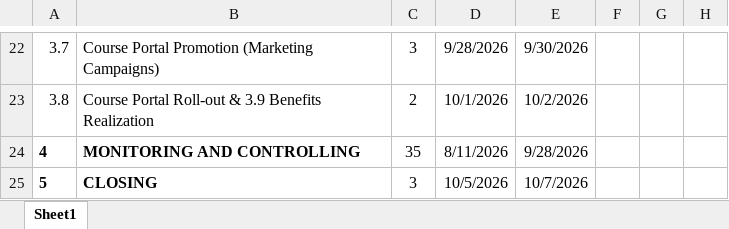
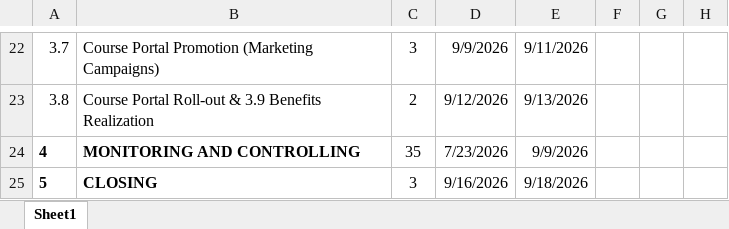
Before and after one commit to DYBInh2k5/Seminar_And_Project_QTDAPM, an Excel workbook: Ebooks/Plan_Group3_VoDuyBinh.xlsx, sheet Sheet1, drawn as a sheet; only a part is shown, gaps mark what is left out; values as stored, in another font and other column widths than the file's, no borders; conditional formats not drawn; the diff covers the shown part only; the diff names each change by its address in the sheet, - before the commit and + after, or states it on an @@ line.

Commit message:
Shift start dates in Plan_Group3_VoDuyBinh Excel sheets to start on July 13th

```diff
--- a/Ebooks/Plan_Group3_VoDuyBinh.xlsx (sheet Sheet1)
+++ b/Ebooks/Plan_Group3_VoDuyBinh.xlsx (sheet Sheet1)
-D22: 9/28/2026
+D22: 9/9/2026
-E22: 9/30/2026
+E22: 9/11/2026
-D23: 10/1/2026
+D23: 9/12/2026
-E23: 10/2/2026
+E23: 9/13/2026
-D24: 8/11/2026
+D24: 7/23/2026
-E24: 9/28/2026
+E24: 9/9/2026
-D25: 10/5/2026
+D25: 9/16/2026
-E25: 10/7/2026
+E25: 9/18/2026
```
Also changed, not shown: 36 edited cells elsewhere in this sheet, Ebooks/Plan_Group3_VoDuyBinh_Auto.xlsx.
